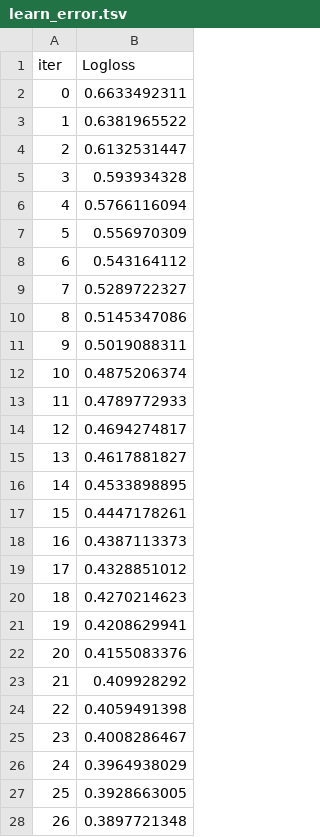
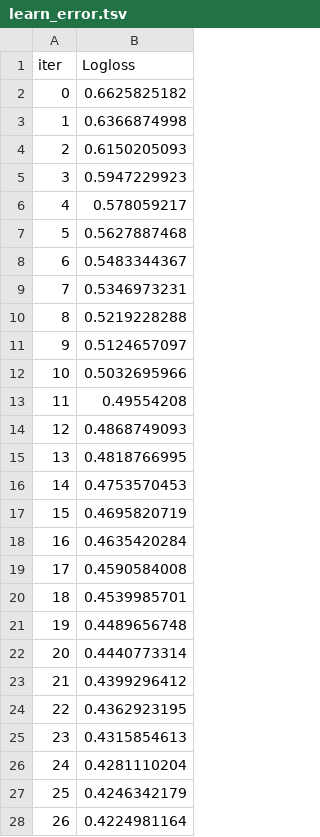
Before and after one commit to gokulkm8/Churn_Prediction_Model_Deployment, a TSV file: catboost_info/learn_error.tsv, drawn as a sheet; only a part is shown; the diff covers the shown part only.

```diff
--- a/catboost_info/learn_error.tsv
+++ b/catboost_info/learn_error.tsv
@@ -1,28 +1,28 @@
 iter	Logloss
-0	0.6633492311
-1	0.6381965522
-2	0.6132531447
-3	0.593934328
-4	0.5766116094
-5	0.556970309
-6	0.543164112
-7	0.5289722327
-8	0.5145347086
-9	0.5019088311
-10	0.4875206374
-11	0.4789772933
-12	0.4694274817
-13	0.4617881827
-14	0.4533898895
-15	0.4447178261
-16	0.4387113373
-17	0.4328851012
-18	0.4270214623
-19	0.4208629941
-20	0.4155083376
-21	0.409928292
-22	0.4059491398
-23	0.4008286467
-24	0.3964938029
-25	0.3928663005
-26	0.3897721348
+0	0.6625825182
+1	0.6366874998
+2	0.6150205093
+3	0.5947229923
+4	0.578059217
+5	0.5627887468
+6	0.5483344367
+7	0.5346973231
+8	0.5219228288
+9	0.5124657097
+10	0.5032695966
+11	0.49554208
+12	0.4868749093
+13	0.4818766995
+14	0.4753570453
+15	0.4695820719
+16	0.4635420284
+17	0.4590584008
+18	0.4539985701
+19	0.4489656748
+20	0.4440773314
+21	0.4399296412
+22	0.4362923195
+23	0.4315854613
+24	0.4281110204
+25	0.4246342179
+26	0.4224981164
```
Also changed, not shown: 73 edited cells elsewhere in this file, artifacts/feature_engg_data.csv, artifacts/test.csv, 13 other files.
